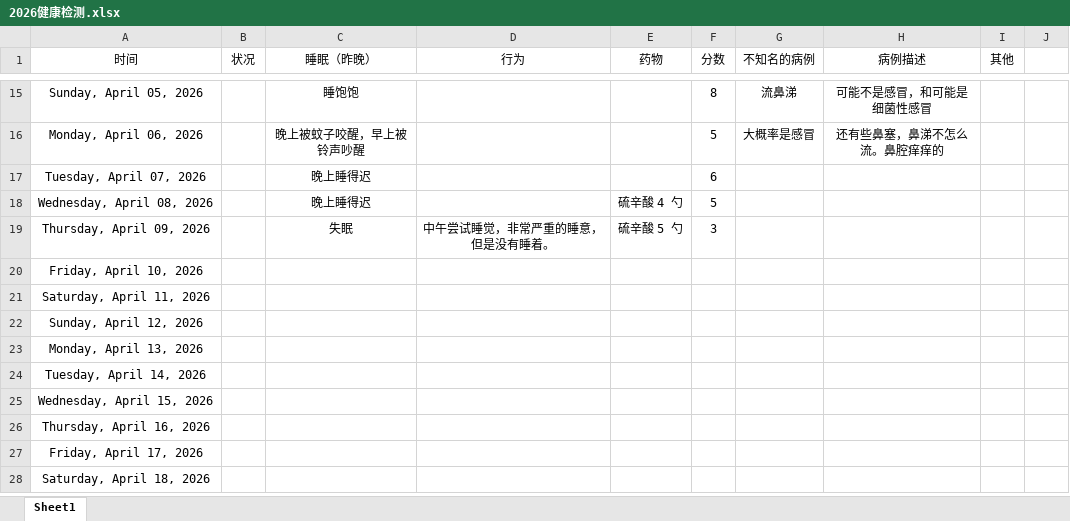
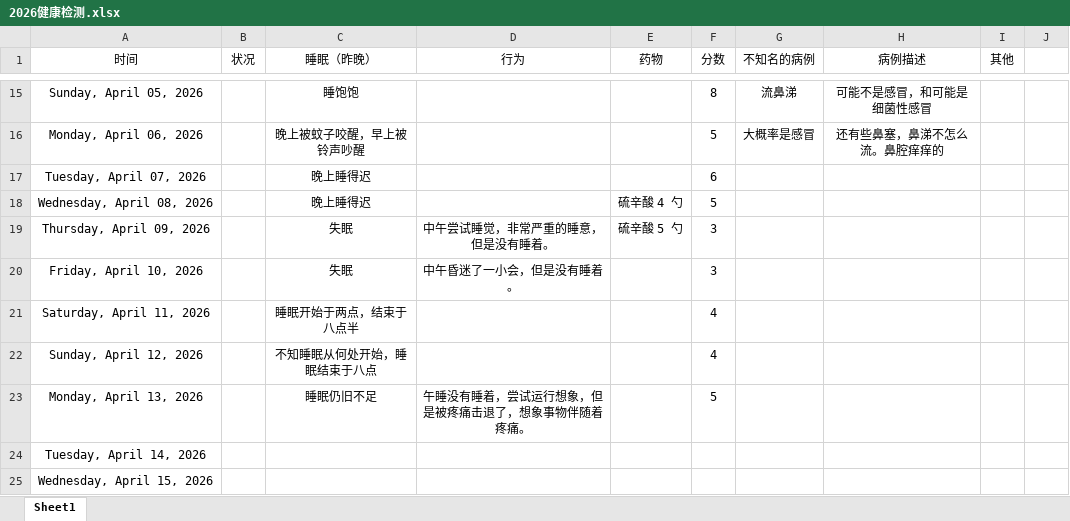
Before and after one commit to Camellia895/Camellia895.github.io, an Excel workbook: docs/表账/2026/2026健康检测.xlsx, sheet Sheet1, drawn as a sheet; only a part is shown, gaps mark what is left out; the shorter side is filled out with more unchanged rows; values as stored, in another font and other column widths than the file's, no borders; charts and pictures and table styles not drawn; the diff names each change by its address in the sheet, - before the commit and + after, or states it on an @@ line.

```diff
--- a/docs/表账/2026/2026健康检测.xlsx (sheet Sheet1)
+++ b/docs/表账/2026/2026健康检测.xlsx (sheet Sheet1)
-C20 (睡眠（昨晚）): (empty)
+C20 (睡眠（昨晚）): 失眠
-D20 (行为): (empty)
+D20 (行为): 中午昏迷了一小会，但是没有睡着。
-F20 (分数): (empty)
+F20 (分数): 3
-C21 (睡眠（昨晚）): (empty)
+C21 (睡眠（昨晚）): 睡眠开始于两点，结束于八点半
-F21:F22 (分数): (empty)
+F21:F22 (分数): 4
-C22 (睡眠（昨晚）): (empty)
+C22 (睡眠（昨晚）): 不知睡眠从何处开始，睡眠结束于八点
-C23 (睡眠（昨晚）): (empty)
+C23 (睡眠（昨晚）): 睡眠仍旧不足
-D23 (行为): (empty)
+D23 (行为): 午睡没有睡着，尝试运行想象，但是被疼痛击退了，想象事物伴随着疼痛。
-F23 (分数): (empty)
+F23 (分数): 5
```
Also changed, not shown: charts or pictures, docs/表账/2026/2026预算收支报表.xlsx, 2 other files.
